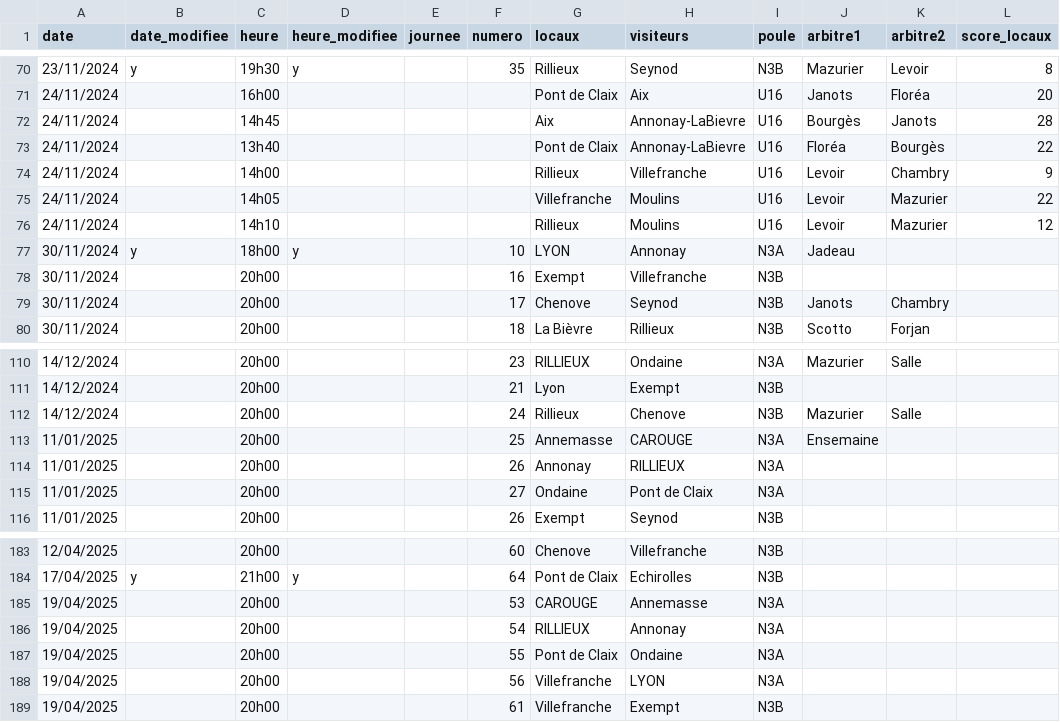
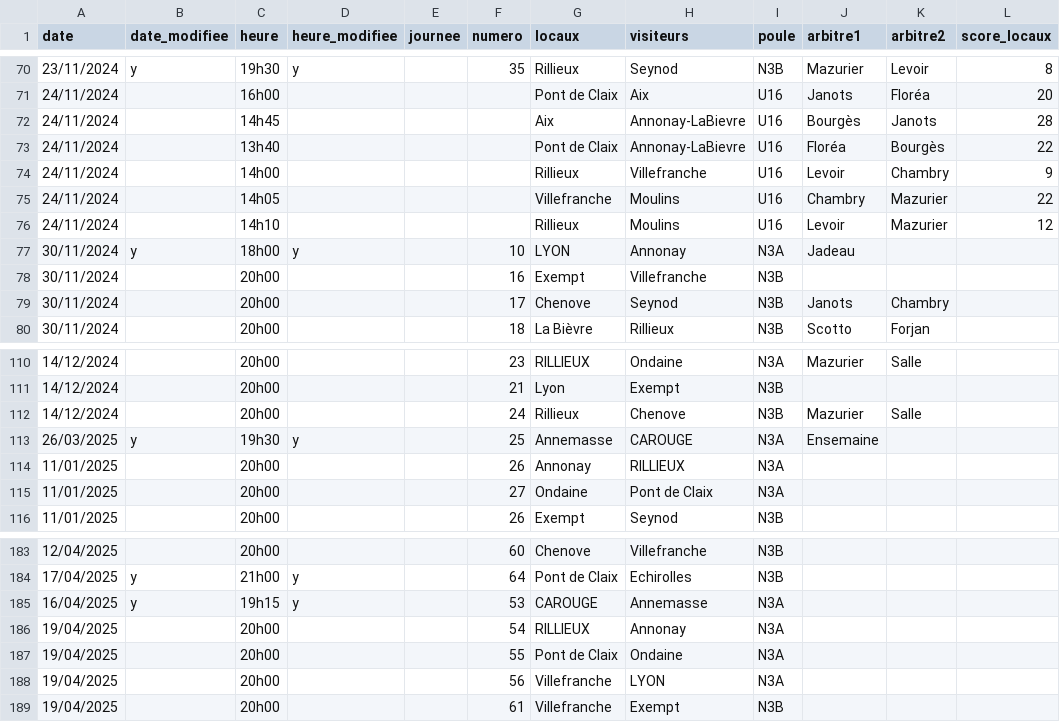
Before and after one commit to praginel/comitesavoienwp, a CSV file: _data/n3-2025.csv, drawn as a sheet; only a part is shown, gaps mark what is left out; the diff names each change by its address in the sheet, - before the commit and + after, or states it on an @@ line.

```diff
--- a/_data/n3-2025.csv
+++ b/_data/n3-2025.csv
-J75 (arbitre1): Levoir
+J75 (arbitre1): Chambry
-A113 (date): 11/01/2025
+A113 (date): 26/03/2025
-B113 (date_modifiee): (empty)
+B113 (date_modifiee): y
-C113 (heure): 20h00
+C113 (heure): 19h30
-D113 (heure_modifiee): (empty)
+D113 (heure_modifiee): y
-A185 (date): 19/04/2025
+A185 (date): 16/04/2025
-B185 (date_modifiee): (empty)
+B185 (date_modifiee): y
-C185 (heure): 20h00
+C185 (heure): 19h15
-D185 (heure_modifiee): (empty)
+D185 (heure_modifiee): y
```
Also changed, not shown: 1 other file.
